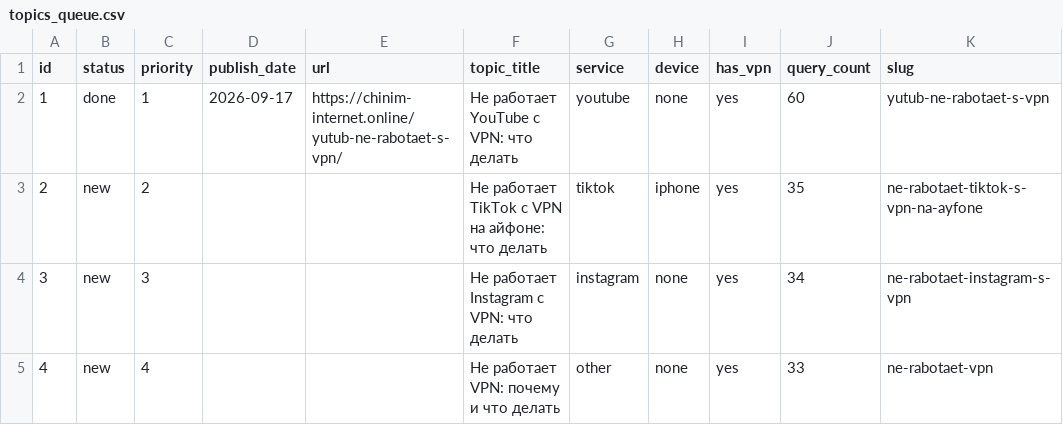
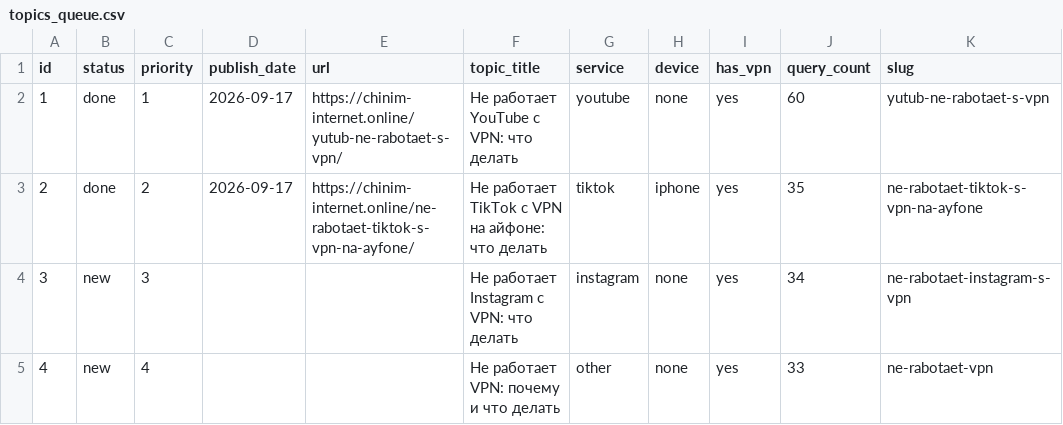
Before and after one commit to vlad5595/chinim-internet, a CSV file: topics_queue.csv, drawn as a sheet; only a part is shown; the diff names each change by its address in the sheet, - before the commit and + after, or states it on an @@ line.

```diff
--- a/topics_queue.csv
+++ b/topics_queue.csv
-B3 (status): new
+B3 (status): done
-D3 (publish_date): (empty)
+D3 (publish_date): 2026-09-17
-E3 (url): (empty)
+E3 (url): https://chinim-internet.online/ne-rabotaet-tiktok-s-vpn-na-ayfone/
```
Also changed, not shown: 1 other file.
